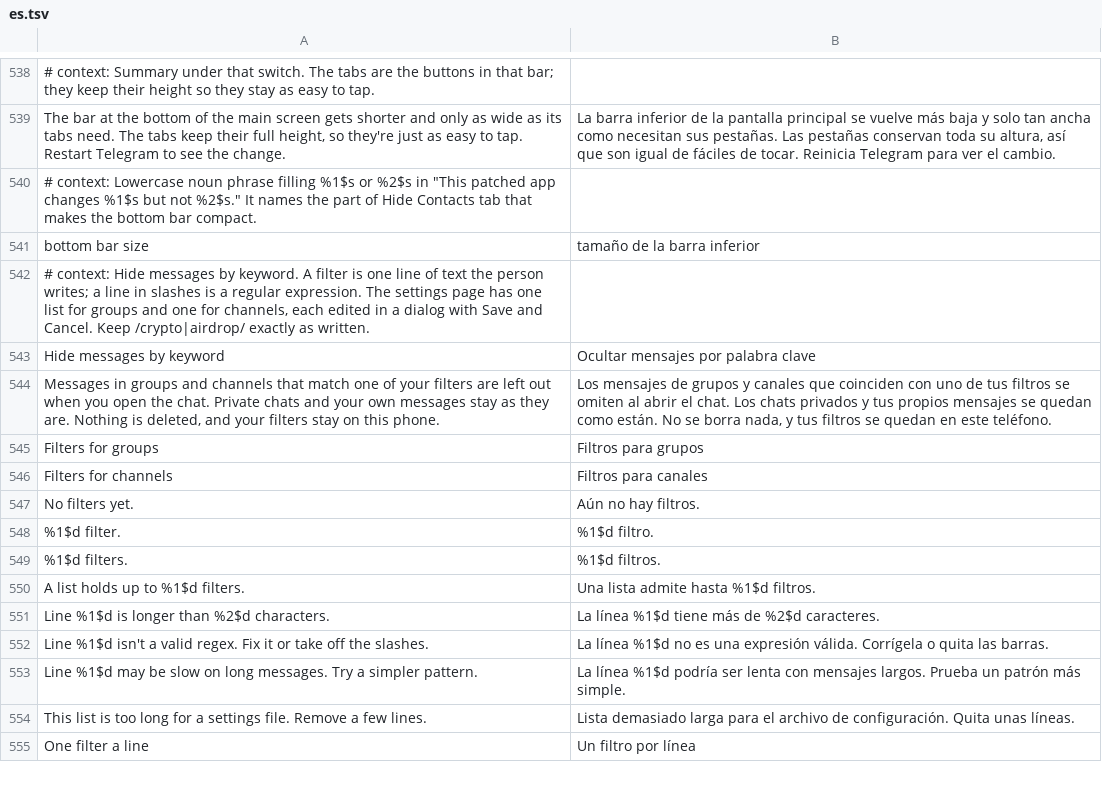
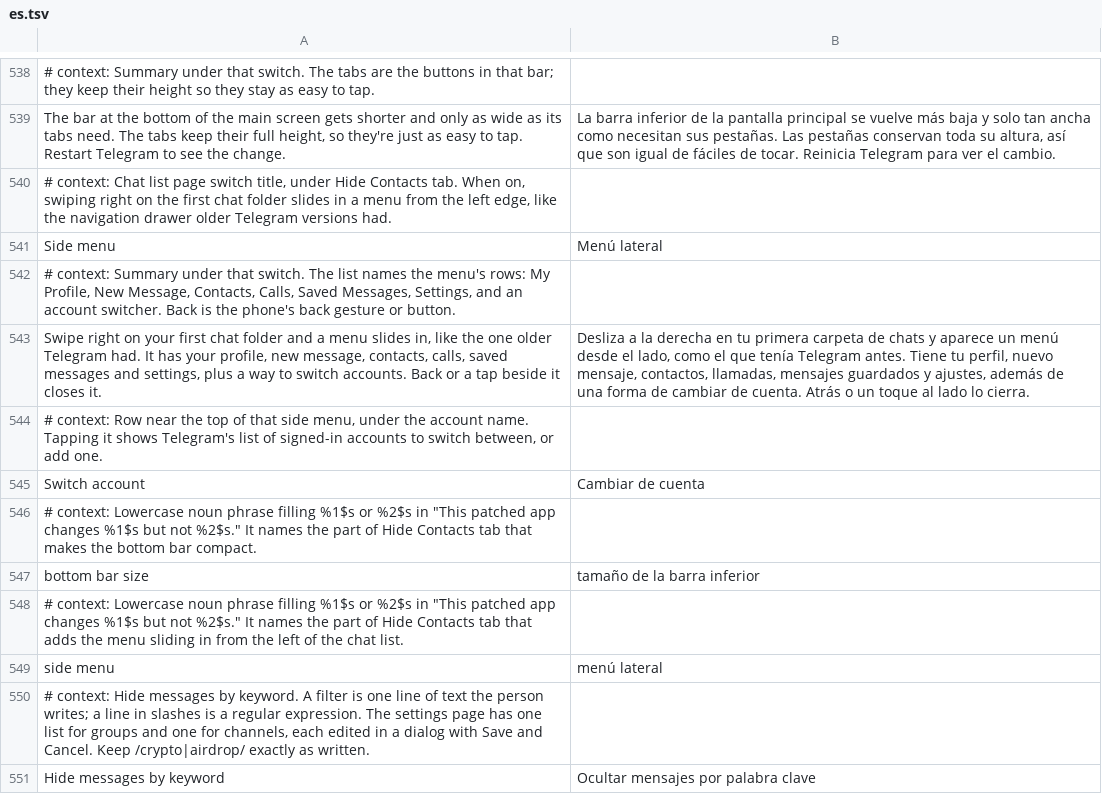
Before and after one commit to SysAdminDoc/HushTelegram, a TSV file: extensions/shared/library/src/main/l10n/es.tsv, drawn as a sheet; only a part is shown, gaps mark what is left out; the shorter side is filled out with more unchanged rows; the diff names each change by its address in the sheet, - before the commit and + after, or states it on an @@ line.

Commit message:
feat(telegram): side menu switch inside Hide Contacts tab
Telegram 13 has no drawer code left, so a third switch draws one. The
pager's swipe start reports a backward swipe from the first page, which
the pager's own backward question allows on the chat list's first folder
only. The rest of that swipe reaches the menu through a Window.Callback
wrapper after the screen gets a cancel. Back asks the menu first through
the main screen's onBackPressed(Z)Z. Rows open Telegram's own screens:
the Profile page, its account switcher, and tg: links and the new_dialog
action LaunchActivity already handles. A build missing any piece keeps
the Contacts and compact bar switches and logs why.

The setting key is hushtelegram_drawer_menu because the report redactor
hides the value of any name holding "sid".

Refs #14

```diff
--- a/extensions/shared/library/src/main/l10n/es.tsv
+++ b/extensions/shared/library/src/main/l10n/es.tsv
+row 540: # context: Chat list page switch title, under Hide Contacts tab. When on, swiping right on the first chat folder slides in a menu from the left edge, like the navigation drawer older Telegram versions had.
+row 541: Side menu | Menú lateral
+row 542: # context: Summary under that switch. The list names the menu's rows: My Profile, New Message, Contacts, Calls, Saved Messages, Settings, and an account switcher. Back is the phone's back gesture or button.
+row 543: Swipe right on your first chat folder and a menu slides in, like the one older Telegram had. It has your profile, new message, contacts, calls, saved messages and settings, plus a way to switch accounts. Back or a tap beside it closes it. | Desliza a la derecha en tu primera carpeta de chats y aparece un menú desde el lado, como el que tenía Telegram antes. Tiene tu perfil, nuevo mensaje, contactos, llamadas, mensajes guardados y ajustes, además de una forma de cambiar de cuenta. Atrás o un toque al lado lo cierra.
+row 544: # context: Row near the top of that side menu, under the account name. Tapping it shows Telegram's list of signed-in accounts to switch between, or add one.
+row 545: Switch account | Cambiar de cuenta
+row 548: # context: Lowercase noun phrase filling %1$s or %2$s in "This patched app changes %1$s but not %2$s." It names the part of Hide Contacts tab that adds the menu sliding in from the left of the chat list.
+row 549: side menu | menú lateral
```
Also changed, not shown: extensions/shared/library/src/main/l10n/de.tsv, extensions/shared/library/src/main/l10n/in.tsv, 20 other files.
